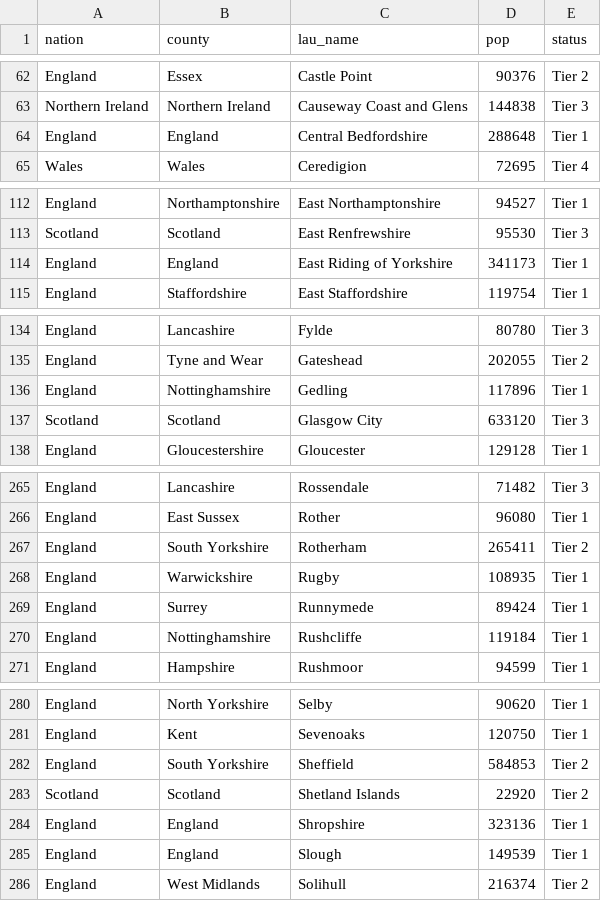
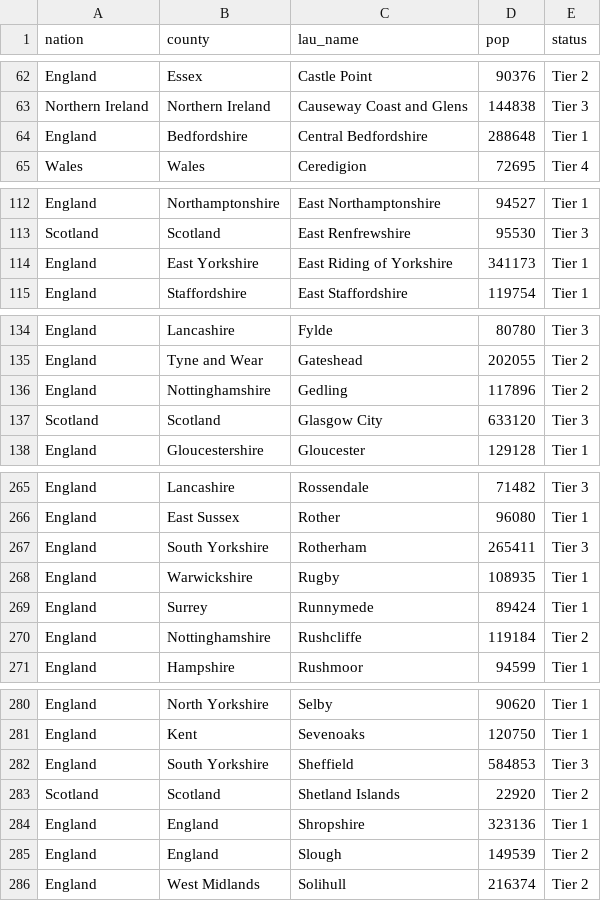
Before and after one commit to elgrove/covid-localRestrictions-PBI, a CSV file: lau_master.csv, drawn as a sheet; only a part is shown, gaps mark what is left out; the diff covers the shown part only.

```diff
--- a/lau_master.csv
+++ b/lau_master.csv
@@ -63,3 +63,3 @@ England,Essex,Castle Point,90376,Tier 2
 Northern Ireland,Northern Ireland,Causeway Coast and Glens,144838,Tier 3
-England,England,Central Bedfordshire,288648,Tier 1
+England,Bedfordshire,Central Bedfordshire,288648,Tier 1
 Wales,Wales,Ceredigion,72695,Tier 4
@@ -113,3 +113,3 @@ England,Northamptonshire,East Northamptonshire,94527,Tier 1
 Scotland,Scotland,East Renfrewshire,95530,Tier 3
-England,England,East Riding of Yorkshire,341173,Tier 1
+England,East Yorkshire,East Riding of Yorkshire,341173,Tier 1
 England,Staffordshire,East Staffordshire,119754,Tier 1
@@ -135,3 +135,3 @@ England,Lancashire,Fylde,80780,Tier 3
 England,Tyne and Wear,Gateshead,202055,Tier 2
-England,Nottinghamshire,Gedling,117896,Tier 1
+England,Nottinghamshire,Gedling,117896,Tier 2
 Scotland,Scotland,Glasgow City,633120,Tier 3
@@ -266,6 +266,6 @@ England,Lancashire,Rossendale,71482,Tier 3
 England,East Sussex,Rother,96080,Tier 1
-England,South Yorkshire,Rotherham,265411,Tier 2
+England,South Yorkshire,Rotherham,265411,Tier 3
 England,Warwickshire,Rugby,108935,Tier 1
 England,Surrey,Runnymede,89424,Tier 1
-England,Nottinghamshire,Rushcliffe,119184,Tier 1
+England,Nottinghamshire,Rushcliffe,119184,Tier 2
 England,Hampshire,Rushmoor,94599,Tier 1
@@ -281,6 +281,6 @@ England,North Yorkshire,Selby,90620,Tier 1
 England,Kent,Sevenoaks,120750,Tier 1
-England,South Yorkshire,Sheffield,584853,Tier 2
+England,South Yorkshire,Sheffield,584853,Tier 3
 Scotland,Scotland,Shetland Islands,22920,Tier 2
 England,England,Shropshire,323136,Tier 1
-England,England,Slough,149539,Tier 1
+England,England,Slough,149539,Tier 2
 England,West Midlands,Solihull,216374,Tier 2
```
Also changed, not shown: 30 edited cells elsewhere in this file.
